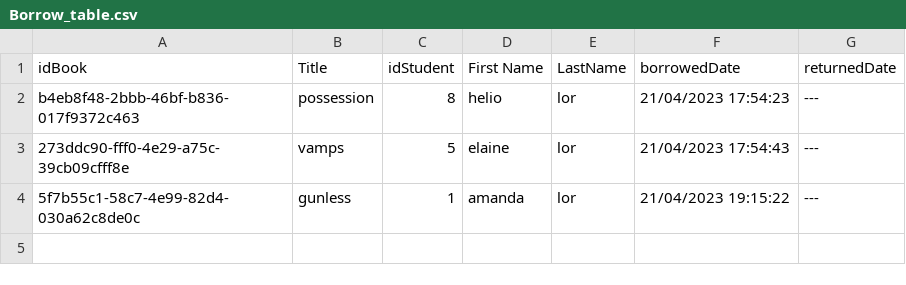
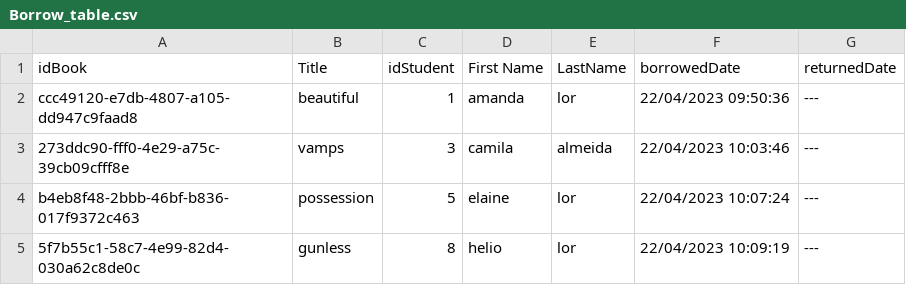
Before and after one commit to FelipeCunha03/LibraryVersion3, a CSV file: src/library/Borrow_table.csv, drawn as a sheet.

```diff
--- a/src/library/Borrow_table.csv
+++ b/src/library/Borrow_table.csv
@@ -1,4 +1,5 @@
 idBook,Title, idStudent ,First Name,LastName,borrowedDate ,returnedDate
-b4eb8f48-2bbb-46bf-b836-017f9372c463,possession,8,helio,lor,21/04/2023 17:54:23, ---
-273ddc90-fff0-4e29-a75c-39cb09cfff8e,vamps,5,elaine,lor,21/04/2023 17:54:43, ---
-5f7b55c1-58c7-4e99-82d4-030a62c8de0c,gunless,1,amanda,lor,21/04/2023 19:15:22, ---
+ccc49120-e7db-4807-a105-dd947c9faad8,beautiful,1,amanda,lor,22/04/2023 09:50:36, ---
+273ddc90-fff0-4e29-a75c-39cb09cfff8e,vamps,3,camila,almeida,22/04/2023 10:03:46, ---
+b4eb8f48-2bbb-46bf-b836-017f9372c463,possession,5,elaine,lor,22/04/2023 10:07:24, ---
+5f7b55c1-58c7-4e99-82d4-030a62c8de0c,gunless,8,helio,lor,22/04/2023 10:09:19, ---
```
Also changed, not shown: src/library/AvailabilityOfBook_table.csv, 5 other files.
